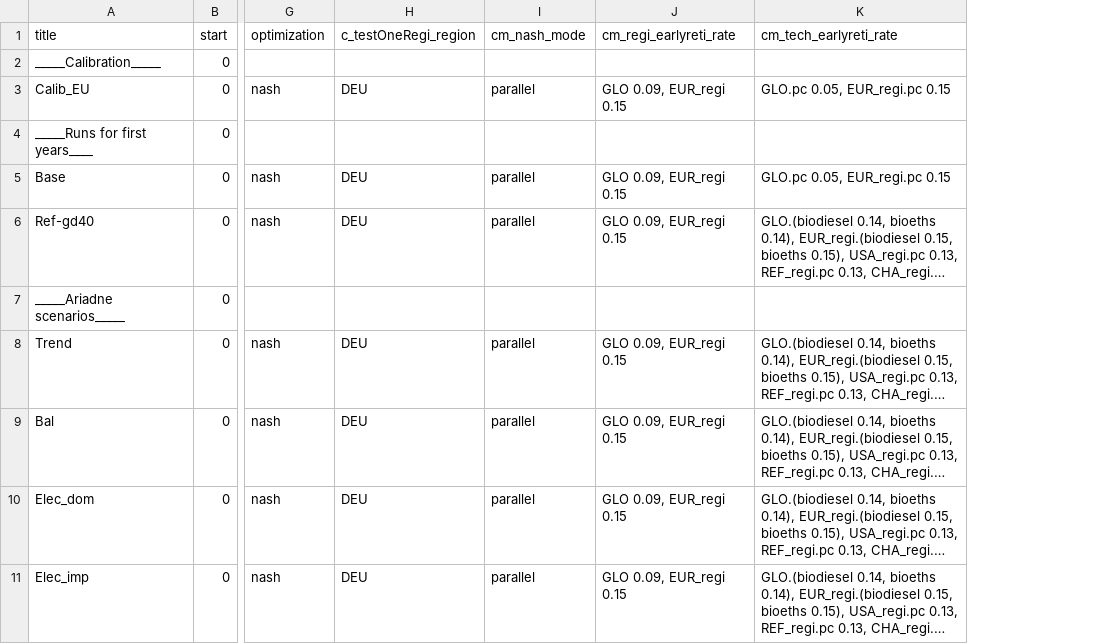
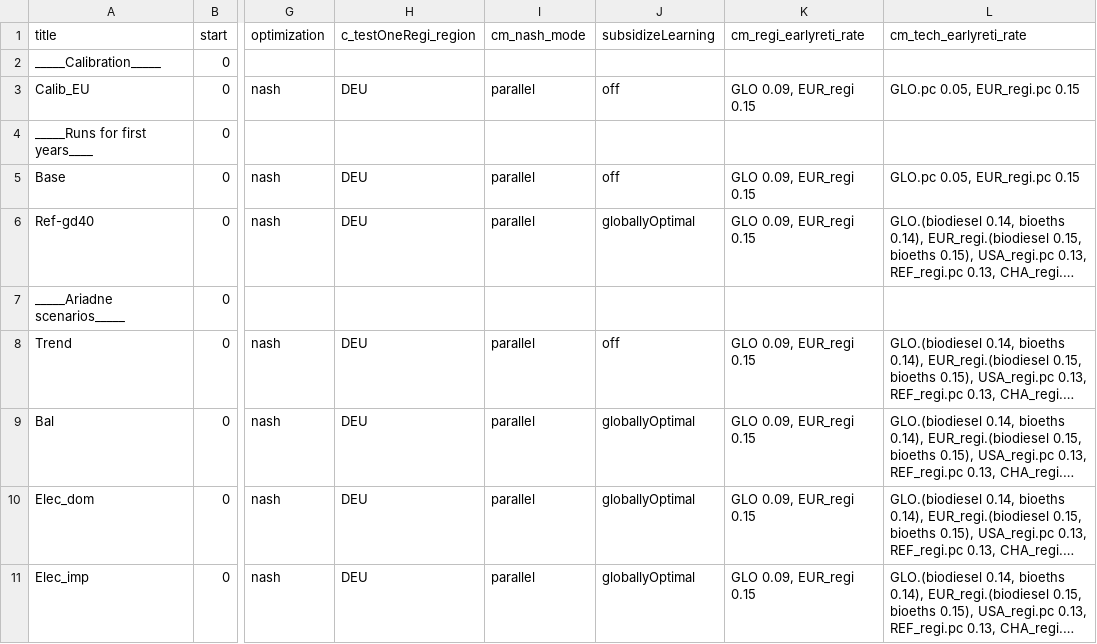
Before and after one commit to remindmodel/remind, a CSV file: config/21_regions_EU11/scenario_config_21_EU11_ARIADNE.csv, drawn as a sheet; only a part is shown, gaps mark what is left out; long unchanged cells end in …; the diff names each change by its address in the sheet, - before the commit and + after, or states it on an @@ line.

Commit message:
patch ARIADNE configs

```diff
--- a/config/21_regions_EU11/scenario_config_21_EU11_ARIADNE.csv
+++ b/config/21_regions_EU11/scenario_config_21_EU11_ARIADNE.csv
+column J (subsidizeLearning), rows 3-11: off |  | off | globallyOptimal |  | off | globallyOptimal | globallyOptimal | globallyOptimal
```
